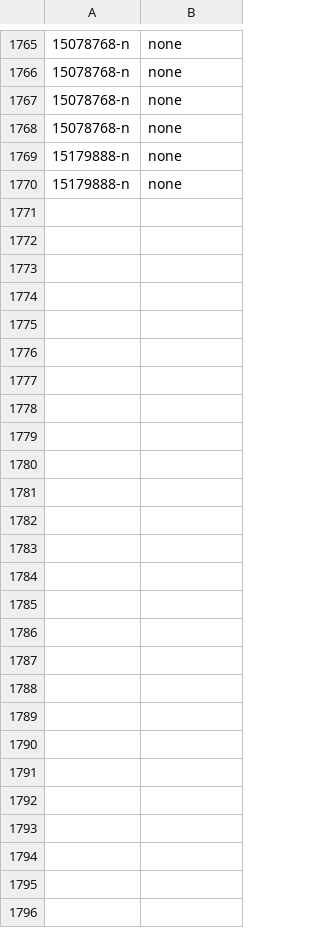
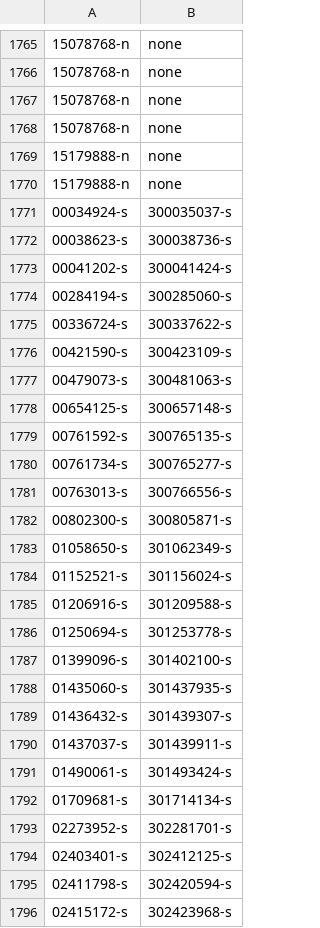
Before and after one commit to jmccrae/wn-rdf, a CSV file: mapping/wn30-31-verified.csv, drawn as a sheet; only a part is shown, gaps mark what is left out.

```diff
--- a/mapping/wn30-31-verified.csv
+++ b/mapping/wn30-31-verified.csv
@@ -1770 +1770,27 @@
 15179888-n,none
+00034924-s,300035037-s
+00038623-s,300038736-s
+00041202-s,300041424-s
+00284194-s,300285060-s
+00336724-s,300337622-s
+00421590-s,300423109-s
+00479073-s,300481063-s
+00654125-s,300657148-s
+00761592-s,300765135-s
+00761734-s,300765277-s
+00763013-s,300766556-s
+00802300-s,300805871-s
+01058650-s,301062349-s
+01152521-s,301156024-s
+01206916-s,301209588-s
+01250694-s,301253778-s
+01399096-s,301402100-s
+01435060-s,301437935-s
+01436432-s,301439307-s
+01437037-s,301439911-s
+01490061-s,301493424-s
+01709681-s,301714134-s
+02273952-s,302281701-s
+02403401-s,302412125-s
+02411798-s,302420594-s
+02415172-s,302423968-s
```
Also changed, not shown: 2 other files.
